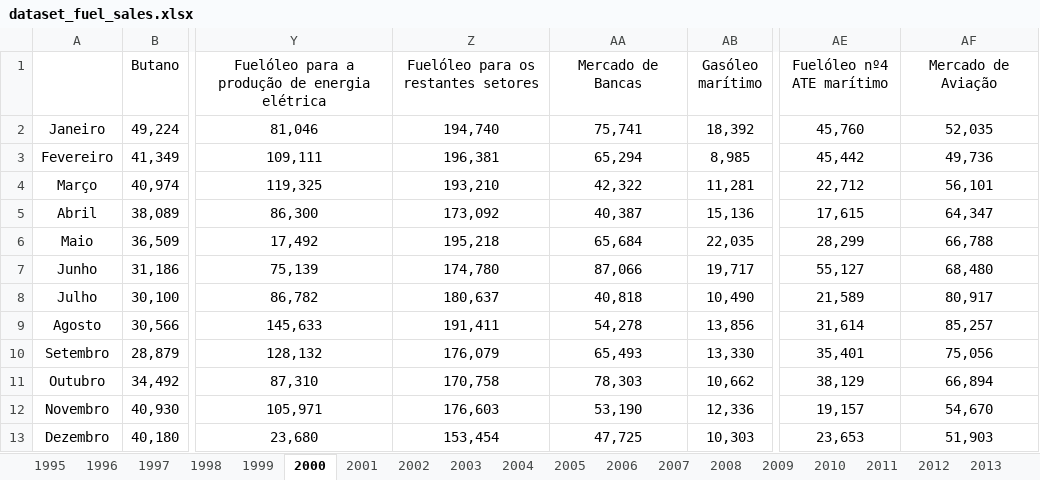
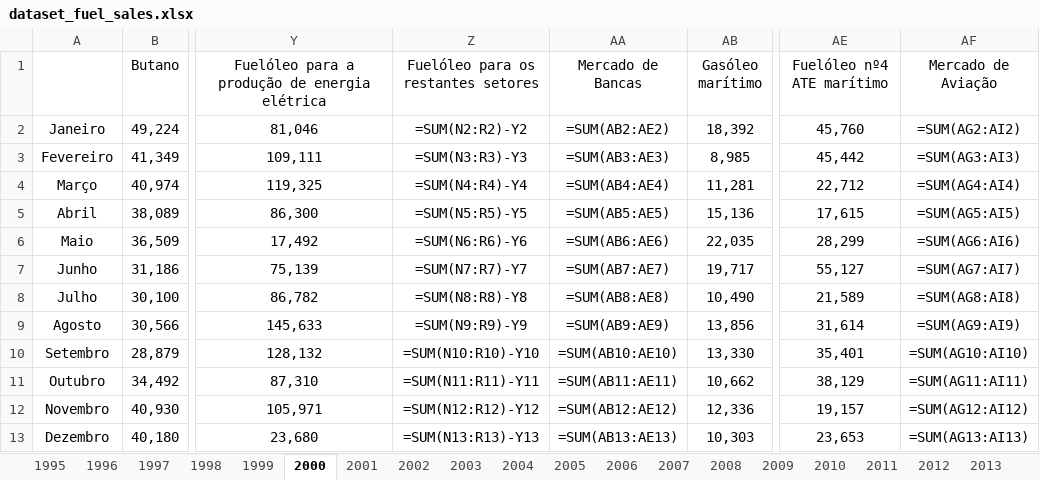
Before and after one commit to hmorao95/dgeg_fuelsales_dataset, an Excel workbook: data/processed/dataset_fuel_sales.xlsx, sheet 2000, drawn as a sheet; only a part is shown, gaps mark what is left out; values as stored, in another font and other column widths than the file's, no borders; formulas without a stored value are shown as written; the diff names each change by its address in the sheet, - before the commit and + after, or states it on an @@ line.

```diff
--- a/data/processed/dataset_fuel_sales.xlsx (sheet 2000)
+++ b/data/processed/dataset_fuel_sales.xlsx (sheet 2000)
-Z2: 194,740
+Z2: =SUM(N2:R2)-Y2
-AA2 (Mercado de Bancas): 75,741
+AA2 (Mercado de Bancas): =SUM(AB2:AE2)
-AF2 (Mercado de Aviação): 52,035
+AF2 (Mercado de Aviação): =SUM(AG2:AI2)
-Z3: 196,381
+Z3: =SUM(N3:R3)-Y3
-AA3 (Mercado de Bancas): 65,294
+AA3 (Mercado de Bancas): =SUM(AB3:AE3)
-AF3 (Mercado de Aviação): 49,736
+AF3 (Mercado de Aviação): =SUM(AG3:AI3)
-Z4: 193,210
+Z4: =SUM(N4:R4)-Y4
-AA4 (Mercado de Bancas): 42,322
+AA4 (Mercado de Bancas): =SUM(AB4:AE4)
-AF4 (Mercado de Aviação): 56,101
+AF4 (Mercado de Aviação): =SUM(AG4:AI4)
-Z5: 173,092
+Z5: =SUM(N5:R5)-Y5
-AA5 (Mercado de Bancas): 40,387
+AA5 (Mercado de Bancas): =SUM(AB5:AE5)
-AF5 (Mercado de Aviação): 64,347
+AF5 (Mercado de Aviação): =SUM(AG5:AI5)
-Z6: 195,218
+Z6: =SUM(N6:R6)-Y6
-AA6 (Mercado de Bancas): 65,684
+AA6 (Mercado de Bancas): =SUM(AB6:AE6)
-AF6 (Mercado de Aviação): 66,788
+AF6 (Mercado de Aviação): =SUM(AG6:AI6)
-Z7: 174,780
+Z7: =SUM(N7:R7)-Y7
-AA7 (Mercado de Bancas): 87,066
+AA7 (Mercado de Bancas): =SUM(AB7:AE7)
-AF7 (Mercado de Aviação): 68,480
+AF7 (Mercado de Aviação): =SUM(AG7:AI7)
-Z8: 180,637
+Z8: =SUM(N8:R8)-Y8
-AA8 (Mercado de Bancas): 40,818
+AA8 (Mercado de Bancas): =SUM(AB8:AE8)
-AF8 (Mercado de Aviação): 80,917
+AF8 (Mercado de Aviação): =SUM(AG8:AI8)
-Z9: 191,411
+Z9: =SUM(N9:R9)-Y9
-AA9 (Mercado de Bancas): 54,278
+AA9 (Mercado de Bancas): =SUM(AB9:AE9)
-AF9 (Mercado de Aviação): 85,257
+AF9 (Mercado de Aviação): =SUM(AG9:AI9)
-Z10: 176,079
+Z10: =SUM(N10:R10)-Y10
-AA10 (Mercado de Bancas): 65,493
+AA10 (Mercado de Bancas): =SUM(AB10:AE10)
-AF10 (Mercado de Aviação): 75,056
+AF10 (Mercado de Aviação): =SUM(AG10:AI10)
-Z11: 170,758
+Z11: =SUM(N11:R11)-Y11
-AA11 (Mercado de Bancas): 78,303
+AA11 (Mercado de Bancas): =SUM(AB11:AE11)
-AF11 (Mercado de Aviação): 66,894
+AF11 (Mercado de Aviação): =SUM(AG11:AI11)
-Z12: 176,603
+Z12: =SUM(N12:R12)-Y12
-AA12 (Mercado de Bancas): 53,190
+AA12 (Mercado de Bancas): =SUM(AB12:AE12)
-AF12 (Mercado de Aviação): 54,670
+AF12 (Mercado de Aviação): =SUM(AG12:AI12)
-Z13: 153,454
+Z13: =SUM(N13:R13)-Y13
-AA13 (Mercado de Bancas): 47,725
+AA13 (Mercado de Bancas): =SUM(AB13:AE13)
-AF13 (Mercado de Aviação): 51,903
+AF13 (Mercado de Aviação): =SUM(AG13:AI13)
```
Also changed, not shown: sheet 2020, sheet 2021, sheet 1999, sheet 1998, sheet 2026, sheet 1996, 2 more sheets, outputs/oil_products_timeseries.xlsx, outputs/oil_products_wide.xlsx, 12 other files.
